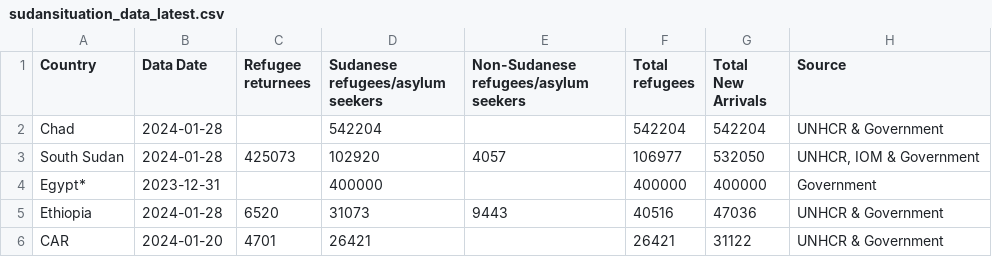
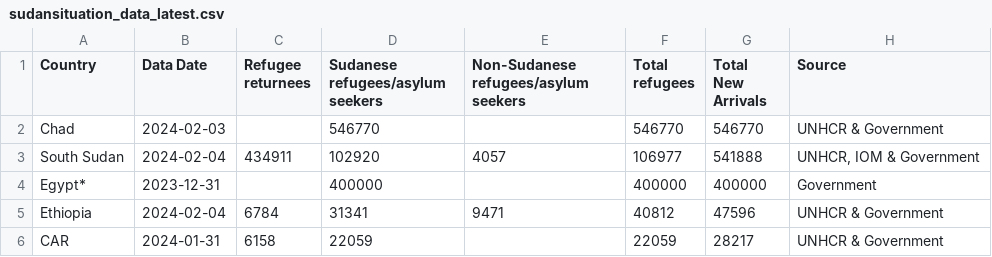
Before and after one commit to rvibek/sudansituation, a CSV file: sudansituation_data_latest.csv, drawn as a sheet.

```diff
--- a/sudansituation_data_latest.csv
+++ b/sudansituation_data_latest.csv
@@ -1,6 +1,6 @@
 Country,Data Date,Refugee returnees,Sudanese refugees/asylum seekers,Non-Sudanese refugees/asylum seekers,Total refugees,Total New Arrivals,Source
-Chad,2024-01-28,,542204,,542204,542204,UNHCR & Government
-South Sudan,2024-01-28,425073,102920,4057,106977,532050,"UNHCR, IOM & Government"
+Chad,2024-02-03,,546770,,546770,546770,UNHCR & Government
+South Sudan,2024-02-04,434911,102920,4057,106977,541888,"UNHCR, IOM & Government"
 Egypt*,2023-12-31,,400000,,400000,400000,Government
-Ethiopia,2024-01-28,6520,31073,9443,40516,47036,UNHCR & Government
-CAR,2024-01-20,4701,26421,,26421,31122,UNHCR & Government
+Ethiopia,2024-02-04,6784,31341,9471,40812,47596,UNHCR & Government
+CAR,2024-01-31,6158,22059,,22059,28217,UNHCR & Government
```
Also changed, not shown: sudansituation_data_historical.csv.
